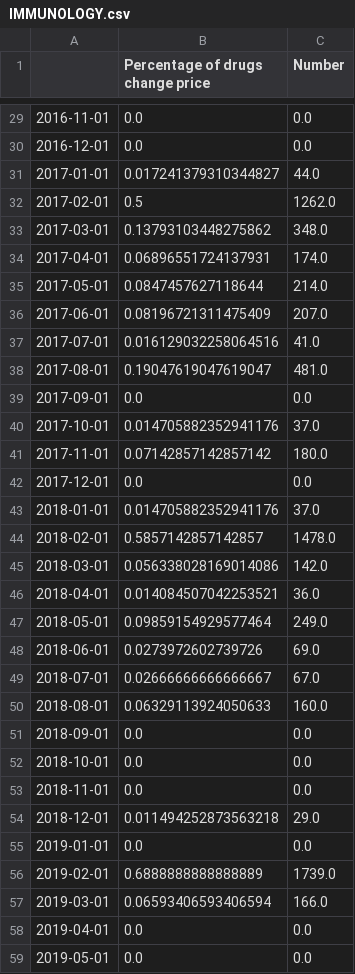
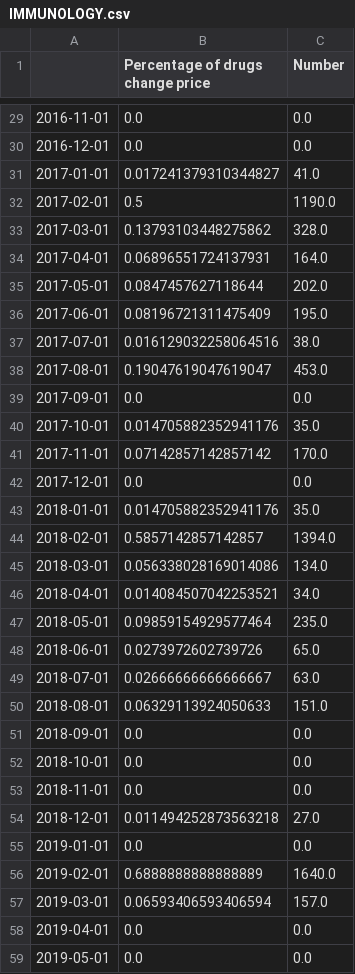
Before and after one commit to pauldoan/CBS_Nephron, a CSV file: 6 Predictive Models/Results/Method 1/IMMUNOLOGY.csv, drawn as a sheet; only a part is shown, gaps mark what is left out; the diff covers the shown part only.

```diff
--- a/6 Predictive Models/Results/Method 1/IMMUNOLOGY.csv
+++ b/6 Predictive Models/Results/Method 1/IMMUNOLOGY.csv
@@ -30,22 +30,22 @@
 2016-12-01,0.0,0.0
-2017-01-01,0.017241379310344827,44.0
-2017-02-01,0.5,1262.0
-2017-03-01,0.13793103448275862,348.0
-2017-04-01,0.06896551724137931,174.0
-2017-05-01,0.0847457627118644,214.0
-2017-06-01,0.08196721311475409,207.0
-2017-07-01,0.016129032258064516,41.0
-2017-08-01,0.19047619047619047,481.0
+2017-01-01,0.017241379310344827,41.0
+2017-02-01,0.5,1190.0
+2017-03-01,0.13793103448275862,328.0
+2017-04-01,0.06896551724137931,164.0
+2017-05-01,0.0847457627118644,202.0
+2017-06-01,0.08196721311475409,195.0
+2017-07-01,0.016129032258064516,38.0
+2017-08-01,0.19047619047619047,453.0
 2017-09-01,0.0,0.0
-2017-10-01,0.014705882352941176,37.0
-2017-11-01,0.07142857142857142,180.0
+2017-10-01,0.014705882352941176,35.0
+2017-11-01,0.07142857142857142,170.0
 2017-12-01,0.0,0.0
-2018-01-01,0.014705882352941176,37.0
-2018-02-01,0.5857142857142857,1478.0
-2018-03-01,0.056338028169014086,142.0
-2018-04-01,0.014084507042253521,36.0
-2018-05-01,0.09859154929577464,249.0
-2018-06-01,0.0273972602739726,69.0
-2018-07-01,0.02666666666666667,67.0
-2018-08-01,0.06329113924050633,160.0
+2018-01-01,0.014705882352941176,35.0
+2018-02-01,0.5857142857142857,1394.0
+2018-03-01,0.056338028169014086,134.0
+2018-04-01,0.014084507042253521,34.0
+2018-05-01,0.09859154929577464,235.0
+2018-06-01,0.0273972602739726,65.0
+2018-07-01,0.02666666666666667,63.0
+2018-08-01,0.06329113924050633,151.0
 2018-09-01,0.0,0.0
@@ -53,6 +53,6 @@
 2018-11-01,0.0,0.0
-2018-12-01,0.011494252873563218,29.0
+2018-12-01,0.011494252873563218,27.0
 2019-01-01,0.0,0.0
-2019-02-01,0.6888888888888889,1739.0
-2019-03-01,0.06593406593406594,166.0
+2019-02-01,0.6888888888888889,1640.0
+2019-03-01,0.06593406593406594,157.0
 2019-04-01,0.0,0.0
```
Also changed, not shown: 35 edited cells elsewhere in this file, 6 Predictive Models/Results/Method 1/DERMATOLOGICS.csv, 5 other files.
